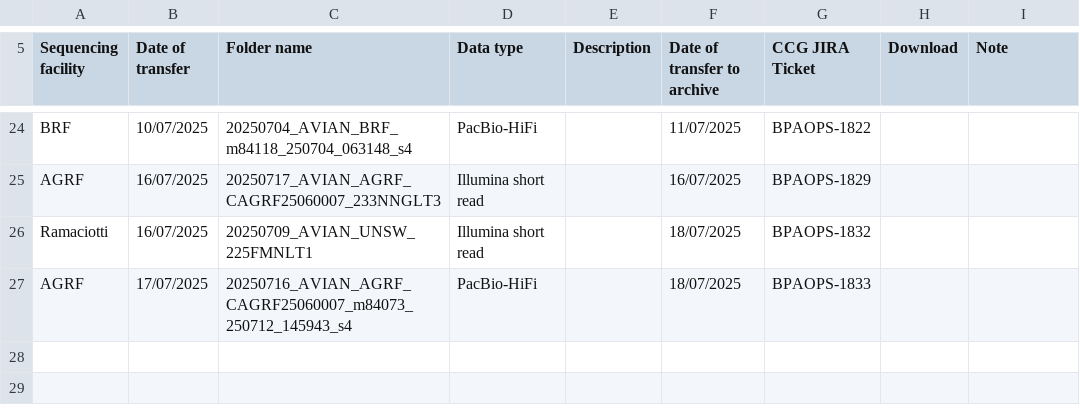
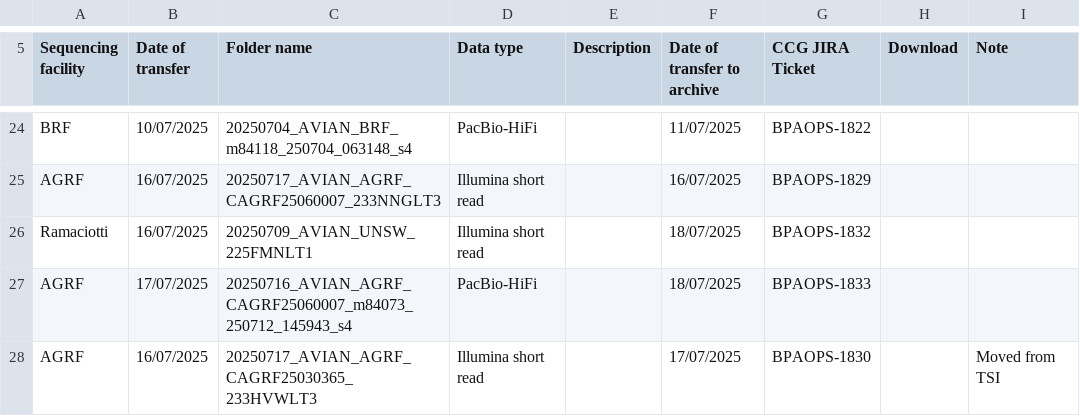
Before and after one commit to BioplatformsAustralia/bpa-ingest, a CSV file: track-metadata/google-drive/Bioplatforms Projects Data Transfer Summary - Avian.csv, drawn as a sheet; only a part is shown, gaps mark what is left out; the diff names each change by its address in the sheet, - before the commit and + after, or states it on an @@ line.

Commit message:
Move BPAOPS-1830 from TSI to AVIAN

```diff
--- a/track-metadata/google-drive/Bioplatforms Projects Data Transfer Summary - Avian.csv
+++ b/track-metadata/google-drive/Bioplatforms Projects Data Transfer Summary - Avian.csv
+row 28: AGRF | 16/07/2025 | 20250717_AVIAN_AGRF_CAGRF25030365_233HVWLT3 | Illumina short read |  | 17/07/2025 | BPAOPS-1830 |  | Moved from TSI
```
Also changed, not shown: track-metadata/google-drive/BPA Projects Data Transfer Summary - TSI.csv, 3 other files.
